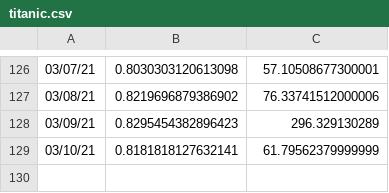
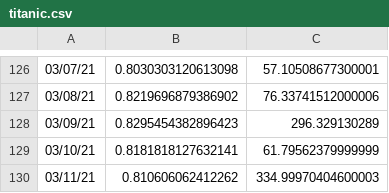
Before and after one commit to haifeng-jin/ak-dashboard, a CSV file: docs/results/titanic.csv, drawn as a sheet; only a part is shown, gaps mark what is left out; the diff names each change by its address in the sheet, - before the commit and + after, or states it on an @@ line.

Commit message:
update data

```diff
--- a/docs/results/titanic.csv
+++ b/docs/results/titanic.csv
+row 130: 03/11/21 | 0.810606062412262 | 334.99970404600003
```
